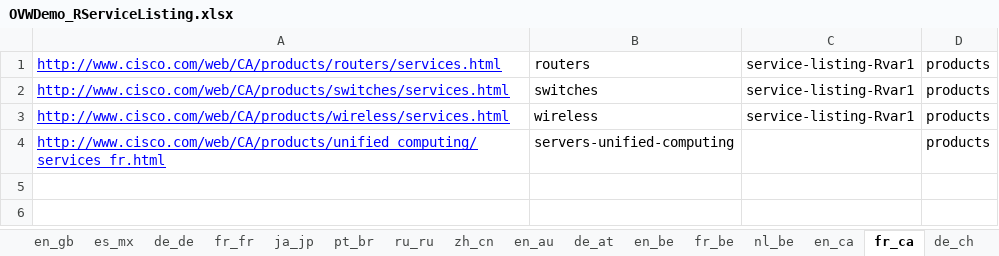
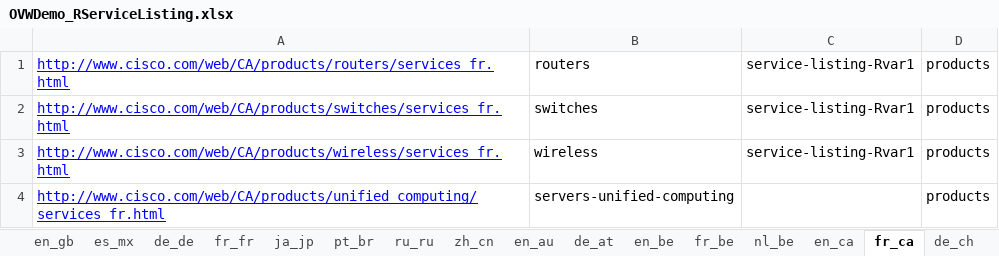
Before and after one commit to shreyabhatnagar/OVWMigration, an Excel workbook: docs/OVW Sheets/OVWDemo_RServiceListing.xlsx, sheet fr_ca, drawn as a sheet; values as stored, in another font and other column widths than the file's, no borders; the diff names each change by its address in the sheet, - before the commit and + after, or states it on an @@ line.

```diff
--- a/docs/OVW Sheets/OVWDemo_RServiceListing.xlsx (sheet fr_ca)
+++ b/docs/OVW Sheets/OVWDemo_RServiceListing.xlsx (sheet fr_ca)
-A1: http://www.cisco.com/web/CA/products/routers/services.html
+A1: http://www.cisco.com/web/CA/products/routers/services_fr.html
-A2: http://www.cisco.com/web/CA/products/switches/services.html
+A2: http://www.cisco.com/web/CA/products/switches/services_fr.html
-A3: http://www.cisco.com/web/CA/products/wireless/services.html
+A3: http://www.cisco.com/web/CA/products/wireless/services_fr.html
```
Also changed, not shown: sheet en_ca, 1 other file.
